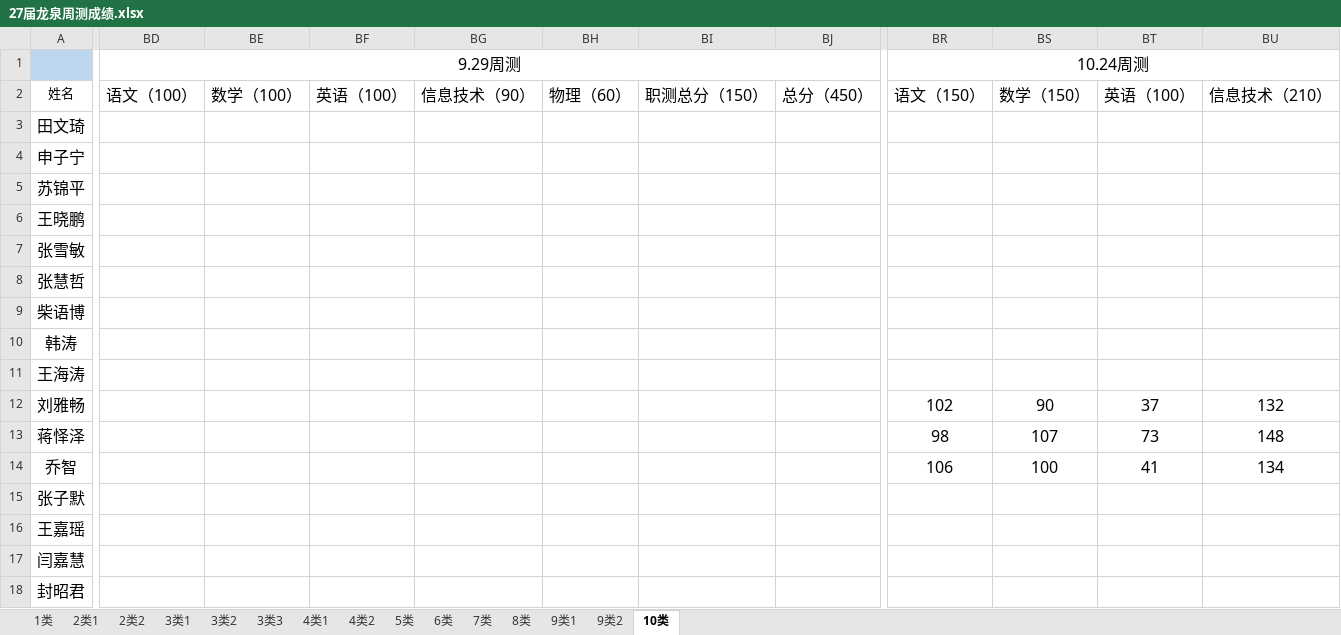
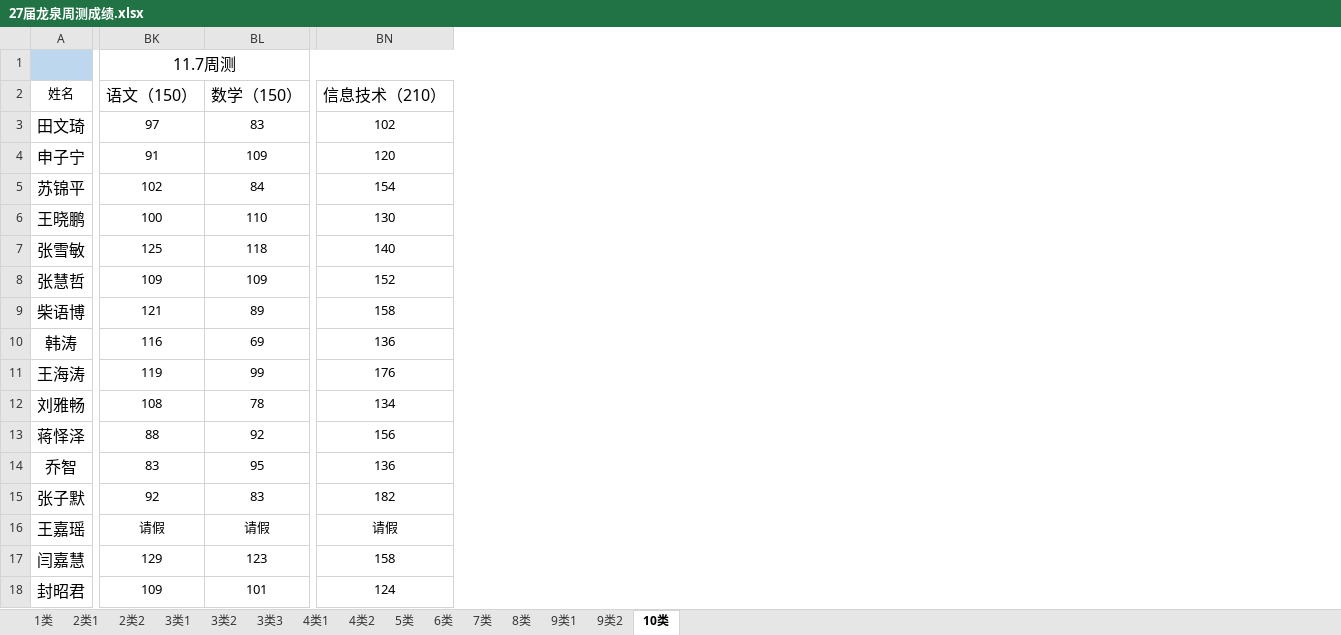
Before and after one commit to ZhangDN731/Campus_Performance_Analysis, an Excel workbook: data/27届龙泉周测成绩.xlsx, sheet 10类, drawn as a sheet; only a part is shown, gaps mark what is left out; values as stored, in another font and other column widths than the file's, no borders; removed rows and columns are numbered as before the commit, all else as after; the diff covers the shown part only; the diff names each change by its address in the sheet, - before the commit and + after, or states it on an @@ line.

```diff
--- a/data/27届龙泉周测成绩.xlsx (sheet 10类)
+++ b/data/27届龙泉周测成绩.xlsx (sheet 10类)
-column BD, rows 1-2: 9.29周测 | 语文（100）
-column BE, row 2: 数学（100）
-column BF, row 2: 英语（100）
-column BG, row 2: 信息技术（90）
-column BH, row 2: 物理（60）
-column BI, row 2: 职测总分（150）
-column BJ, row 2: 总分（450）
-column BR, rows 1-14: 10.24周测 | 语文（150） |  |  |  |  |  |  |  |  |  | 102 | 98 | 106
-column BS, rows 2-14: 数学（150） |  |  |  |  |  |  |  |  |  | 90 | 107 | 100
-column BT, rows 2-14: 英语（100） |  |  |  |  |  |  |  |  |  | 37 | 73 | 41
+column BK, rows 1-18: 11.7周测 | 语文（150） | 97 | 91 | 102 | 100 | 125 | 109 | 121 | 116 | 119 | 108 | 88 | 83 | 92 | 请假 | 129 | 109
+column BL, rows 2-18: 数学（150） | 83 | 109 | 84 | 110 | 118 | 109 | 89 | 69 | 99 | 78 | 92 | 95 | 83 | 请假 | 123 | 101
-BN3: (empty)
+BN3: 102
-BN4: (empty)
+BN4: 120
-BN5: (empty)
+BN5: 154
-BN6: (empty)
+BN6: 130
-BN7: (empty)
+BN7: 140
-BN8: (empty)
+BN8: 152
-BN9: (empty)
+BN9: 158
-BN10: (empty)
+BN10: 136
-BN11: (empty)
+BN11: 176
-BN12: 132
+BN12: 134
@@ BN12:BN14 text size: smaller @@
-BN13: 148
+BN13: 156
-BN14: 134
+BN14: 136
-BN15: (empty)
+BN15: 182
-BN16: (empty)
+BN16: 请假
-BN17: (empty)
+BN17: 158
-BN18: (empty)
+BN18: 124
```
Also changed, not shown: 4 added columns, 3 removed columns, 21 edited cells and cell formats elsewhere in this sheet, sheet 3类1, sheet 6类, sheet 2类1, sheet 2类2, sheet 4类1, sheet 4类2, 8 more sheets.
